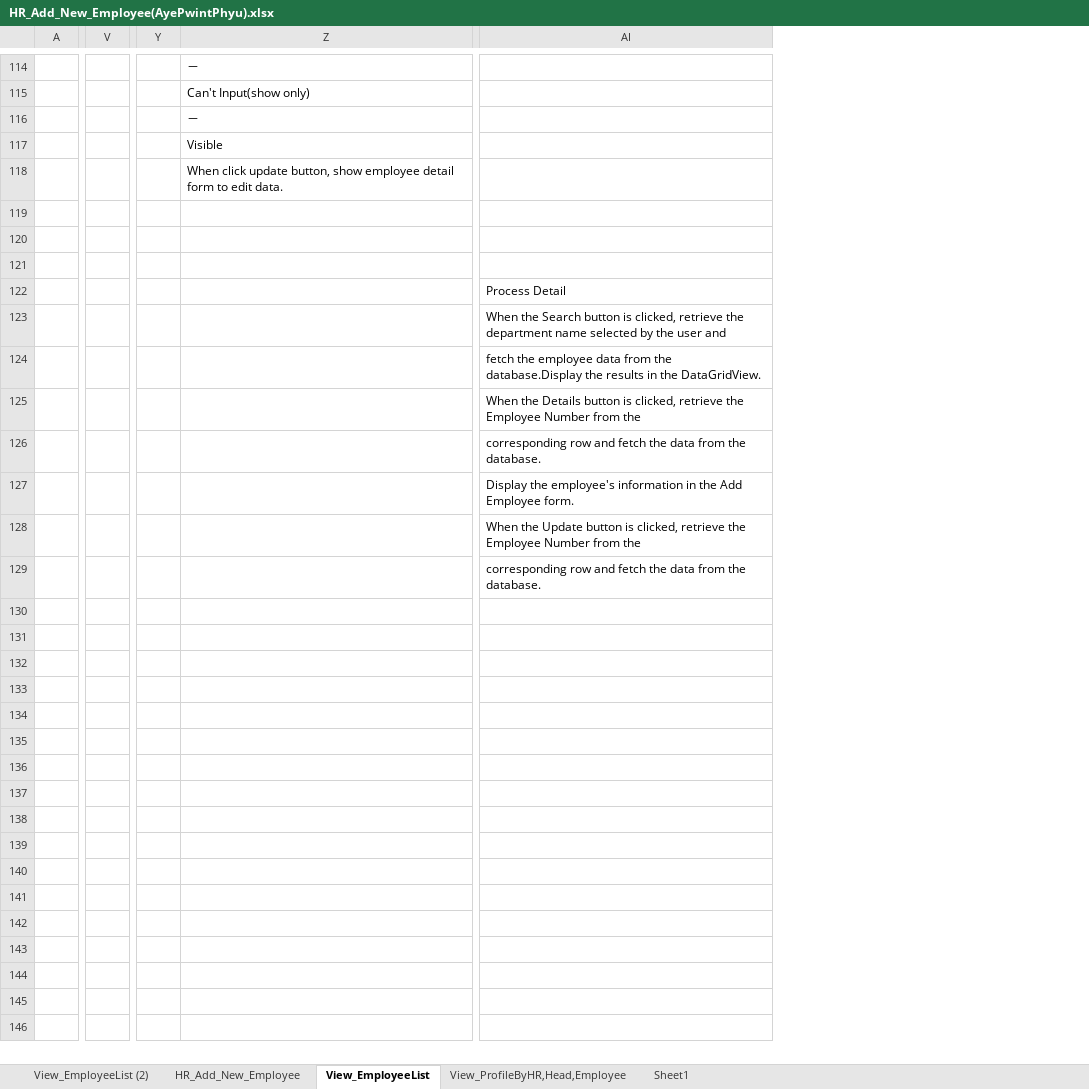
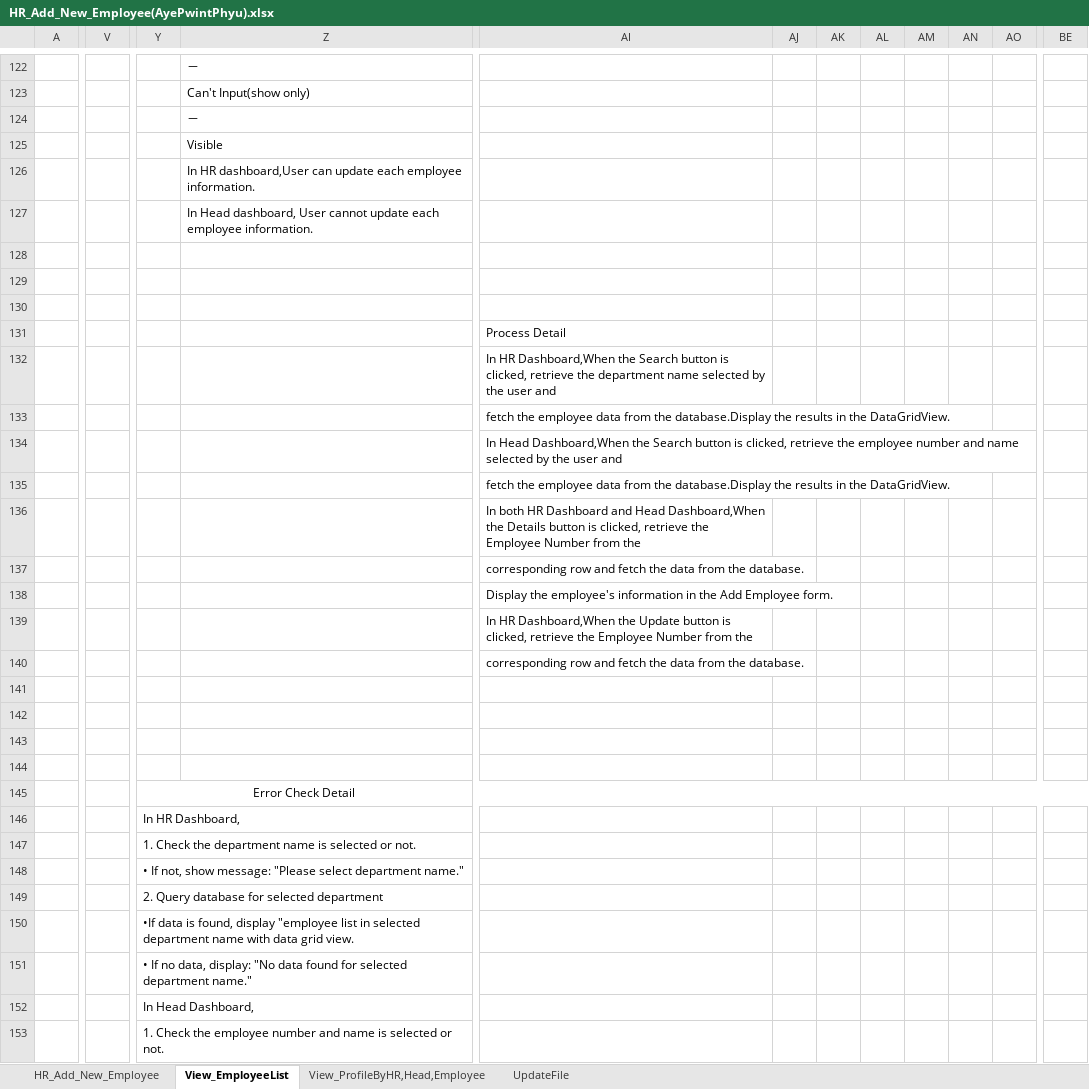
Before and after one commit to AyePwintPhyuUCSMdy/Intern-Project, an Excel workbook: HR_Add_New_Employee(AyePwintPhyu).xlsx, sheet View_EmployeeList, drawn as a sheet; only a part is shown, gaps mark what is left out; values as stored, in another font and other column widths than the file's, no borders; charts and pictures not drawn; removed rows and columns are numbered as before the commit, all else as after; rows hold the shown columns only; the diff covers the shown part only; the diff names each change by its address in the sheet, - before the commit and + after, or states it on an @@ line.

```diff
--- a/HR_Add_New_Employee(AyePwintPhyu).xlsx (sheet View_EmployeeList)
+++ b/HR_Add_New_Employee(AyePwintPhyu).xlsx (sheet View_EmployeeList)
-sheet tab: View_EmployeeList (2)
-sheet tab: Sheet1
+sheet tab: UpdateFile
-column V, empty
+column V, empty
-column Y, empty
+column Y, empty
+column AJ, empty
+column AK, empty
+column AL, empty
+column AM, empty
+column AN, empty
+column AO, empty
+column BE, empty
-Z126: When click update button, show employee detail form to edit data.
+Z126: In HR dashboard,User can update each employee information.
+row 127:  |  |  | In Head dashboard, User cannot update each employee information.
-AI132: When the Search…
+AI132: In HR Dashboard,When the Search…
+row 134:  |  |  |  | In Head Dashboard,When the Search button is clicked, retrieve the employee number and name selected by the user and
+row 135:  |  |  |  | fetch the employee data from the database.Display the results in the DataGridView.
-AI136: When the Details…
+AI136: In both HR Dashboard and Head Dashboard,When the Details…
-AI139: When the Update…
+AI139: In HR Dashboard,When the Update…
+row 141: (empty)
+row 142: (empty)
+row 143: (empty)
+row 144: (empty)
+row 145:  |  | Error Check Detail
+row 146:  |  | In HR Dashboard,
+row 147:  |  | 1. Check the department name is selected or not.
+row 148:  |  | • If not, show message: "Please select department name."
+row 149:  |  | 2. Query database for selected department
+row 150:  |  | •If data is found, display "employee list in selected department name with data grid view.
+row 151:  |  | • If no data, display: "No data found for selected department name."
+row 152:  |  | In Head Dashboard,
+row 153:  |  | 1. Check the employee number and name is selected or not.
```
Also changed, not shown: 12 added rows, 15 added columns and 14 edited cells elsewhere in this sheet, sheet HR_Add_New_Employee, charts or pictures.
